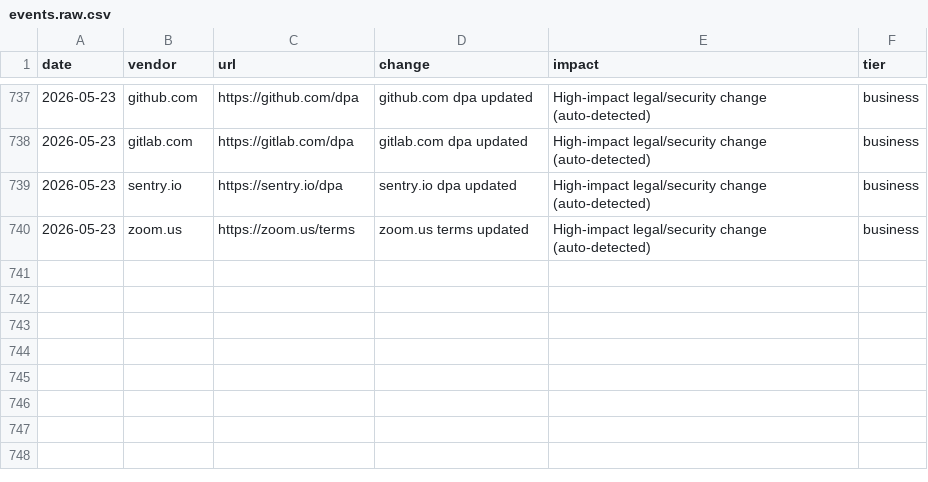
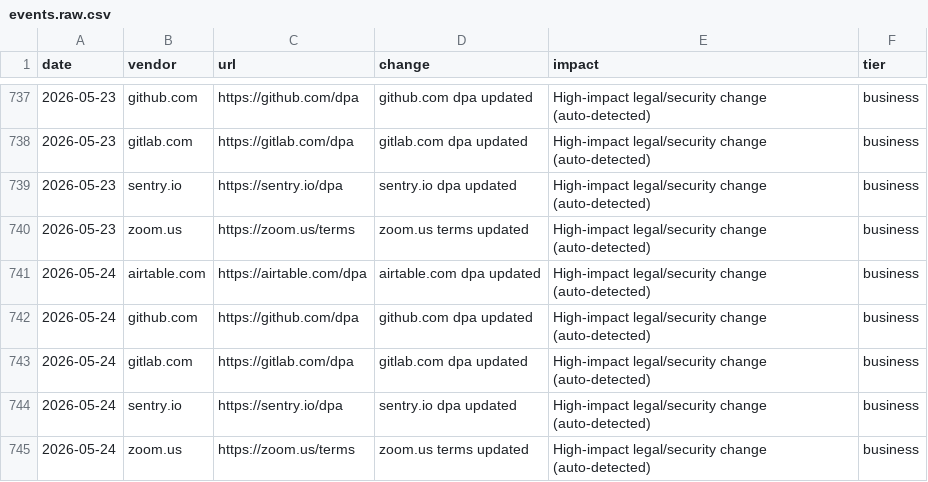
Before and after one commit to motuo666/cg-alert, a CSV file: data/events.raw.csv, drawn as a sheet; only a part is shown, gaps mark what is left out.

```diff
--- a/data/events.raw.csv
+++ b/data/events.raw.csv
@@ -740 +740,6 @@ date,vendor,url,change,impact,tier
 2026-05-23,zoom.us,https://zoom.us/terms,zoom.us terms updated,High-impact legal/security change (auto-detected),business
+2026-05-24,airtable.com,https://airtable.com/dpa,airtable.com dpa updated,High-impact legal/security change (auto-detected),business
+2026-05-24,github.com,https://github.com/dpa,github.com dpa updated,High-impact legal/security change (auto-detected),business
+2026-05-24,gitlab.com,https://gitlab.com/dpa,gitlab.com dpa updated,High-impact legal/security change (auto-detected),business
+2026-05-24,sentry.io,https://sentry.io/dpa,sentry.io dpa updated,High-impact legal/security change (auto-detected),business
+2026-05-24,zoom.us,https://zoom.us/terms,zoom.us terms updated,High-impact legal/security change (auto-detected),business
```
Also changed, not shown: data/events.backlog.csv, data/events.csv.
